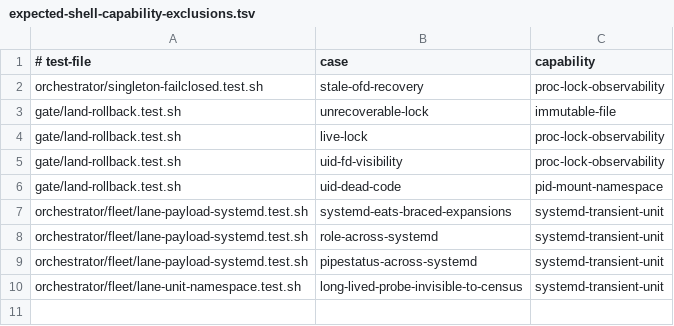
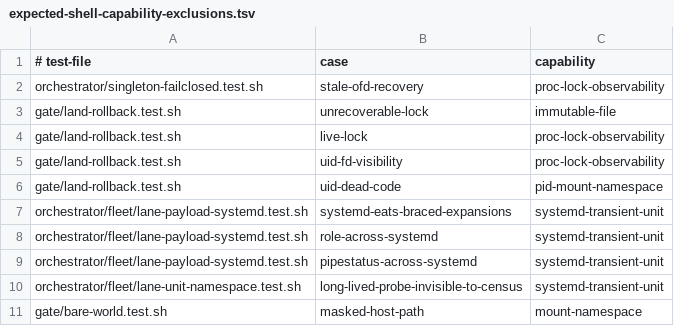
Before and after one commit to vovaBPApro/bpa-dev-infrastructure, a TSV file: instance/expected-shell-capability-exclusions.tsv, drawn as a sheet; the diff names each change by its address in the sheet, - before the commit and + after, or states it on an @@ line.

Commit message:
[CODER] V3-5.42: the bare-world verify at lane-exit, so a non-hermetic test costs a lane and not a landing
Three lanes on 2026-08-06 were green in the lane and red the moment anything
else ran them: V3-5.34 (umask 0022 vs the orchestrator's 077), V3-5.39 (a test
asserting this host's configured passphrase file, absent in the rebuilt
container), V3-5.25 (green locally, red in the meteorite's clean clone). Each
cost a full landing attempt to discover.

gate/lane-exit.sh now runs the report's OWN declared verify a second time, after
completion-guard.ts has already found it green, in a world with the ambient host
state subtracted: a fresh clone at the report SHA, `env -i` down to
PATH/HOME/XDG/TMPDIR, umask 077, and an empty tmpfs over the host's home and XDG
directories inside a mount namespace. The harness is subtractive by
construction -- it adds no variable of its own, not even CI=1 -- so a failure
there can only mean the verify read host state.

A failure is decided against a control run of the same command in the ambient
world, not asserted: control green means an environmental delta, and the delta
is named (the masked host path and whether it exists here, the scrubbed
variable, the permission-or-mode signal, the untracked path). Control red means
the verify is unstable, which is a different defect and is named as one and
offered no exemption. A lane whose verify legitimately needs host state declares
`bare-world: capability=host-state reason=<why>`; absence of the declaration is
`NO-GO capability=host-state` with the delta, never a silent red.

Where a mount namespace is unavailable the masking step degrades to a named
`masking=unavailable fidelity=reduced` line rather than passing as though it had
run, and gate/bare-world.test.sh gates that case through the repository's
existing capability-exclusion inventory.

```diff
--- a/instance/expected-shell-capability-exclusions.tsv
+++ b/instance/expected-shell-capability-exclusions.tsv
+row 11: gate/bare-world.test.sh | masked-host-path | mount-namespace
```
Also changed, not shown: tools/expected-shell-test-tier.tsv, 7 other files.
